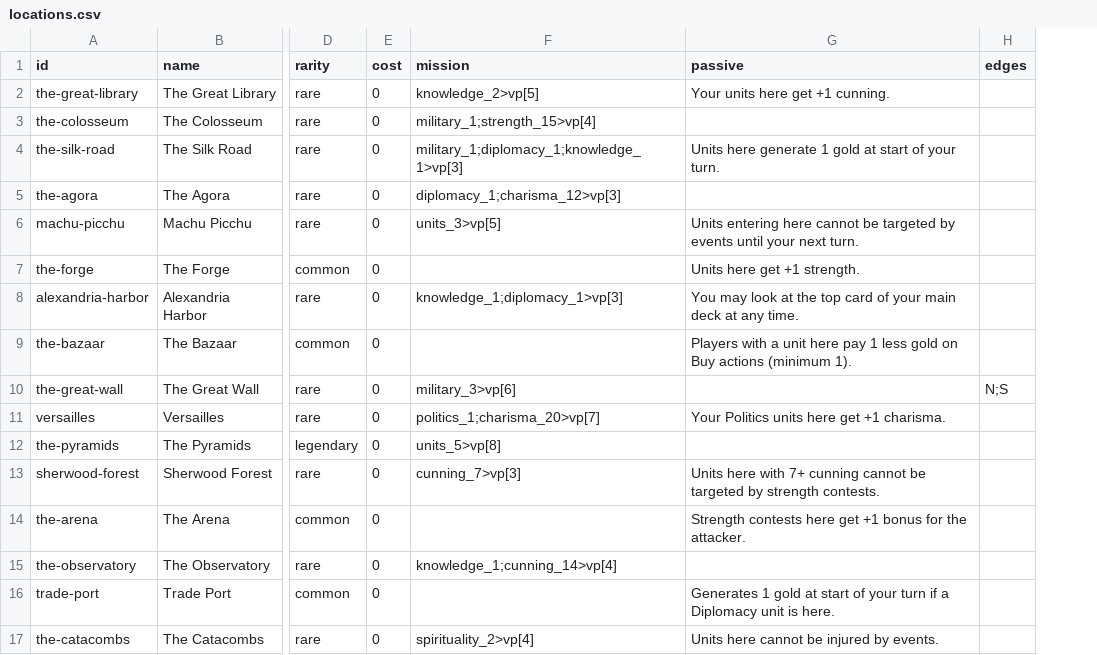
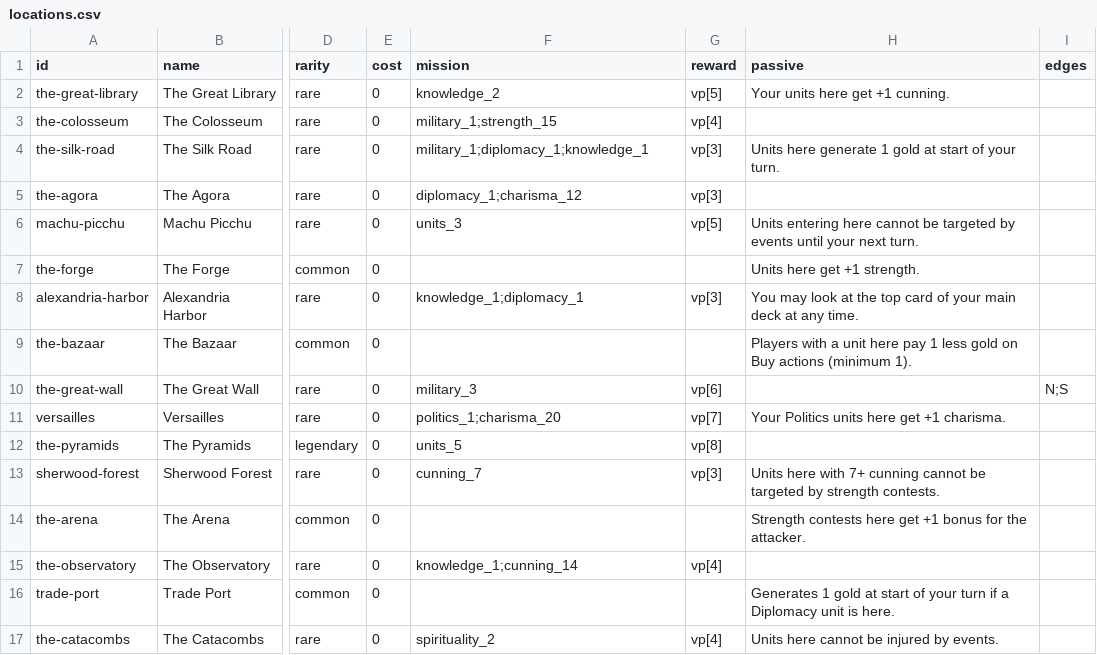
Before and after one commit to lalli-oni/cards, a CSV file: library/sets/alpha-1/locations.csv, drawn as a sheet; only a part is shown, gaps mark what is left out; the diff names each change by its address in the sheet, - before the commit and + after, or states it on an @@ line.

```diff
--- a/library/sets/alpha-1/locations.csv
+++ b/library/sets/alpha-1/locations.csv
+column G (reward), rows 2-17: vp[5] | vp[4] | vp[3] | vp[3] | vp[5] |  | vp[3] |  | vp[6] | vp[7] | vp[8] | vp[3] |  | vp[4] |  | vp[4]
-F2 (mission): knowledge_2>vp[5]
+F2 (mission): knowledge_2
-F3 (mission): military_1;strength_15>vp[4]
+F3 (mission): military_1;strength_15
-F4 (mission): military_1;diplomacy_1;knowledge_1>vp[3]
+F4 (mission): military_1;diplomacy_1;knowledge_1
-F5 (mission): diplomacy_1;charisma_12>vp[3]
+F5 (mission): diplomacy_1;charisma_12
-F6 (mission): units_3>vp[5]
+F6 (mission): units_3
-F8 (mission): knowledge_1;diplomacy_1>vp[3]
+F8 (mission): knowledge_1;diplomacy_1
-F10 (mission): military_3>vp[6]
+F10 (mission): military_3
-F11 (mission): politics_1;charisma_20>vp[7]
+F11 (mission): politics_1;charisma_20
-F12 (mission): units_5>vp[8]
+F12 (mission): units_5
-F13 (mission): cunning_7>vp[3]
+F13 (mission): cunning_7
-F15 (mission): knowledge_1;cunning_14>vp[4]
+F15 (mission): knowledge_1;cunning_14
-F17 (mission): spirituality_2>vp[4]
+F17 (mission): spirituality_2
```
Also changed, not shown: 3 other files.
